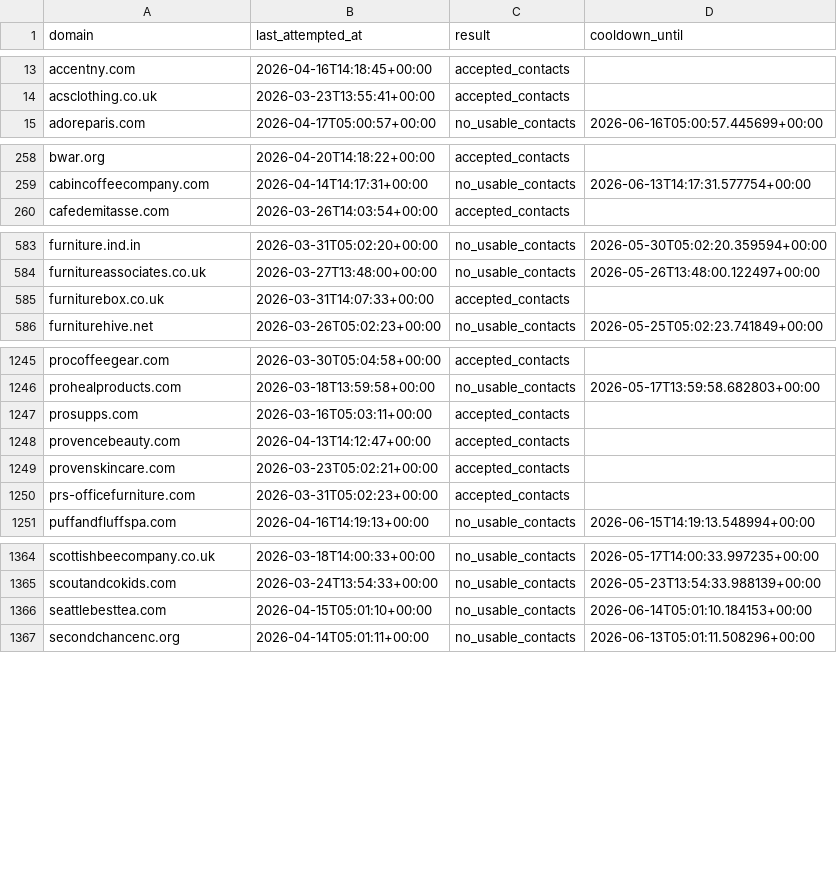
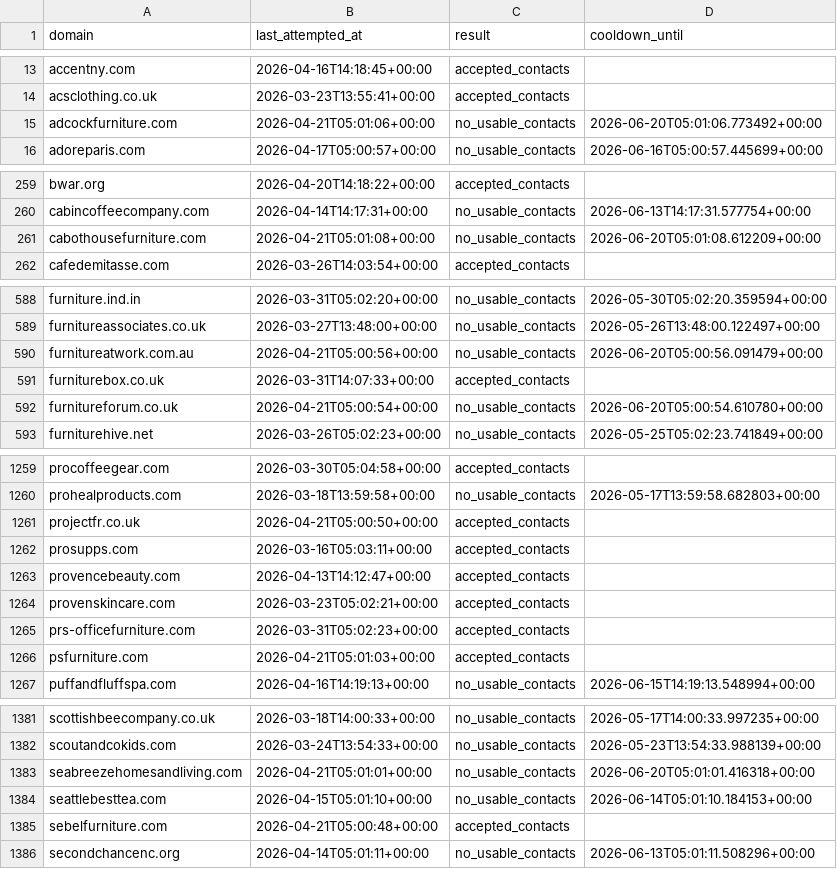
Before and after one commit to david-anata/Lead-scraper, a CSV file: state/apollo_attempts.csv, drawn as a sheet; only a part is shown, gaps mark what is left out; the diff covers the shown part only; the diff names each change by its address in the sheet, - before the commit and + after, or states it on an @@ line.

Commit message:
Update Apollo attempts state

```diff
--- a/state/apollo_attempts.csv
+++ b/state/apollo_attempts.csv
+row 15: adcockfurniture.com | 2026-04-21T05:01:06+00:00 | no_usable_contacts | 2026-06-20T05:01:06.773492+00:00
+row 261: cabothousefurniture.com | 2026-04-21T05:01:08+00:00 | no_usable_contacts | 2026-06-20T05:01:08.612209+00:00
+row 590: furnitureatwork.com.au | 2026-04-21T05:00:56+00:00 | no_usable_contacts | 2026-06-20T05:00:56.091479+00:00
+row 592: furnitureforum.co.uk | 2026-04-21T05:00:54+00:00 | no_usable_contacts | 2026-06-20T05:00:54.610780+00:00
+row 1261: projectfr.co.uk | 2026-04-21T05:00:50+00:00 | accepted_contacts
+row 1266: psfurniture.com | 2026-04-21T05:01:03+00:00 | accepted_contacts
+row 1383: seabreezehomesandliving.com | 2026-04-21T05:01:01+00:00 | no_usable_contacts | 2026-06-20T05:01:01.416318+00:00
+row 1385: sebelfurniture.com | 2026-04-21T05:00:48+00:00 | accepted_contacts
```
Also changed, not shown: 13 added rows elsewhere in this file.
